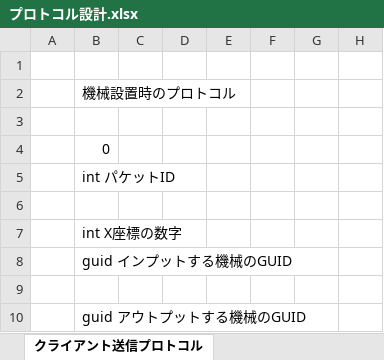
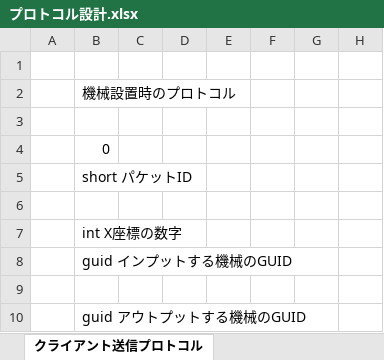
Before and after one commit to moorestech/moorestech, an Excel workbook: industrialization/Protocol/プロトコル設計.xlsx, sheet クライアント送信プロトコル, drawn as a sheet; only a part is shown; values as stored, in another font and other column widths than the file's, no borders; the diff names each change by its address in the sheet, - before the commit and + after, or states it on an @@ line.

Commit message:
微修正

```diff
--- a/industrialization/Protocol/プロトコル設計.xlsx (sheet クライアント送信プロトコル)
+++ b/industrialization/Protocol/プロトコル設計.xlsx (sheet クライアント送信プロトコル)
-B5: int パケットID
+B5: short パケットID
```
